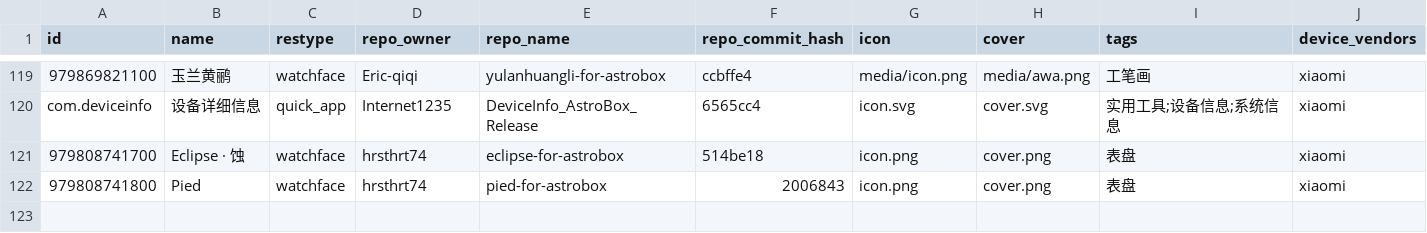
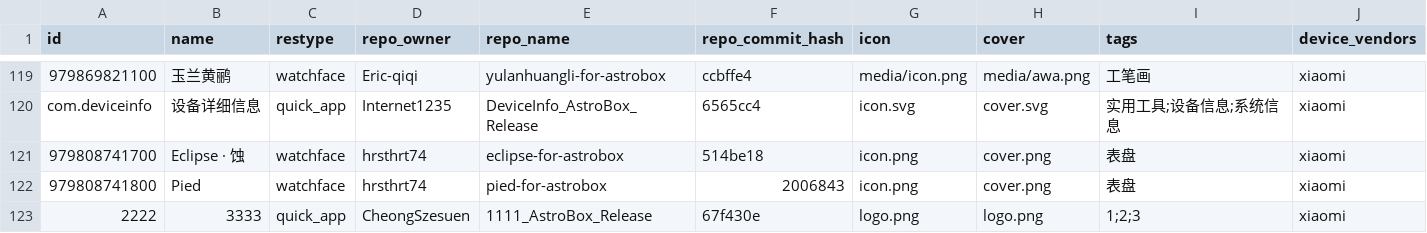
Before and after one commit to AstralSightStudios/ABRepo-TestEnv, a CSV file: index_v2.csv, drawn as a sheet; only a part is shown, gaps mark what is left out; rows hold the shown columns only; the diff names each change by its address in the sheet, - before the commit and + after, or states it on an @@ line.

Commit message:
Update catalog for 2222

```diff
--- a/index_v2.csv
+++ b/index_v2.csv
+row 123: 2222 | 3333 | quick_app | CheongSzesuen | 1111_AstroBox_Release | 67f430e | logo.png | logo.png | 1;2;3 | xiaomi
```
